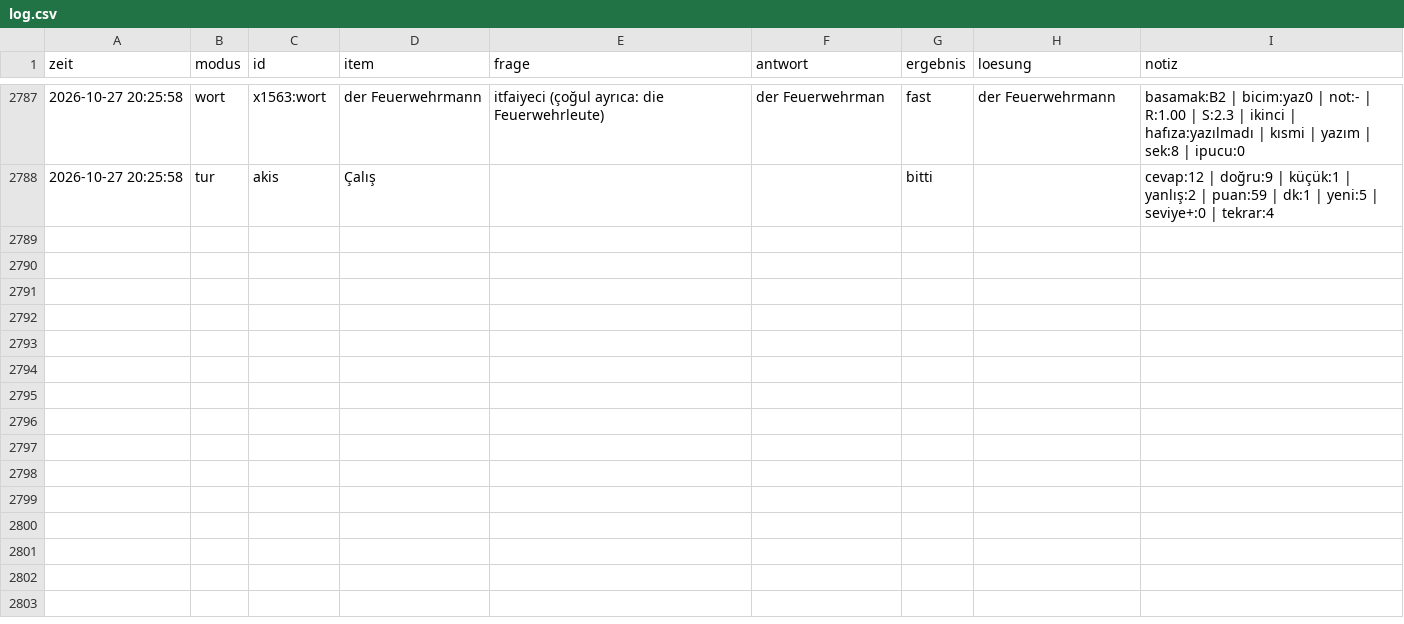
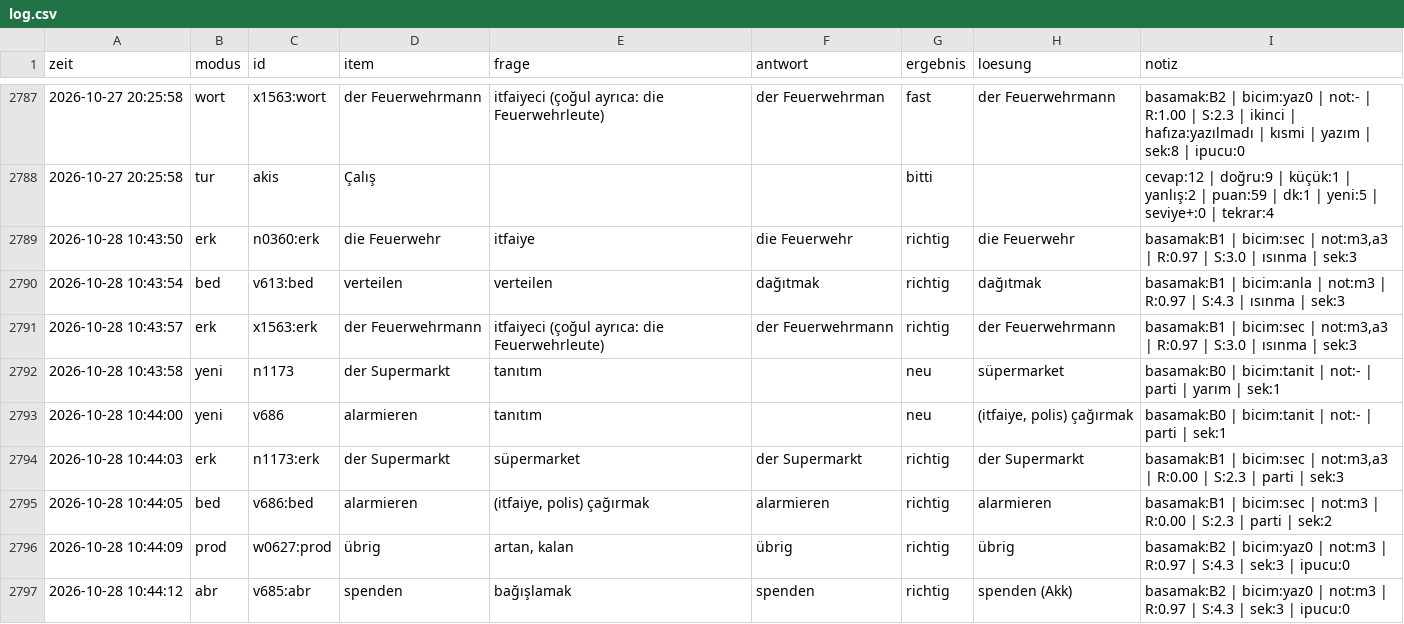
Before and after one commit to TunaArslankaya/Almanca-Tekrar, a CSV file: log/log.csv, drawn as a sheet; only a part is shown, gaps mark what is left out.

Commit message:
log: 9 cevap

```diff
--- a/log/log.csv
+++ b/log/log.csv
@@ -2788 +2788,10 @@
 2026-10-27 20:25:58;tur;akis;Çalış;;;bitti;;cevap:12 | doğru:9 | küçük:1 | yanlış:2 | puan:59 | dk:1 | yeni:5 | seviye+:0 | tekrar:4
+2026-10-28 10:43:50;erk;n0360:erk;die Feuerwehr;itfaiye;die Feuerwehr;richtig;die Feuerwehr;basamak:B1 | bicim:sec | not:m3,a3 | R:0.97 | S:3.0 | ısınma | sek:3
+2026-10-28 10:43:54;bed;v613:bed;verteilen;verteilen;dağıtmak;richtig;dağıtmak;basamak:B1 | bicim:anla | not:m3 | R:0.97 | S:4.3 | ısınma | sek:3
+2026-10-28 10:43:57;erk;x1563:erk;der Feuerwehrmann;itfaiyeci (çoğul ayrıca: die Feuerwehrleute);der Feuerwehrmann;richtig;der Feuerwehrmann;basamak:B1 | bicim:sec | not:m3,a3 | R:0.97 | S:3.0 | ısınma | sek:3
+2026-10-28 10:43:58;yeni;n1173;der Supermarkt;tanıtım;;neu;süpermarket;basamak:B0 | bicim:tanit | not:- | parti | yarım | sek:1
+2026-10-28 10:44:00;yeni;v686;alarmieren;tanıtım;;neu;(itfaiye, polis) çağırmak;basamak:B0 | bicim:tanit | not:- | parti | sek:1
+2026-10-28 10:44:03;erk;n1173:erk;der Supermarkt;süpermarket;der Supermarkt;richtig;der Supermarkt;basamak:B1 | bicim:sec | not:m3,a3 | R:0.00 | S:2.3 | parti | sek:3
+2026-10-28 10:44:05;bed;v686:bed;alarmieren;(itfaiye, polis) çağırmak;alarmieren;richtig;alarmieren;basamak:B1 | bicim:sec | not:m3 | R:0.00 | S:2.3 | parti | sek:2
+2026-10-28 10:44:09;prod;w0627:prod;übrig;artan, kalan;übrig;richtig;übrig;basamak:B2 | bicim:yaz0 | not:m3 | R:0.97 | S:4.3 | sek:3 | ipucu:0
+2026-10-28 10:44:12;abr;v685:abr;spenden;bağışlamak;spenden;richtig;spenden (Akk);basamak:B2 | bicim:yaz0 | not:m3 | R:0.97 | S:4.3 | sek:3 | ipucu:0
```
